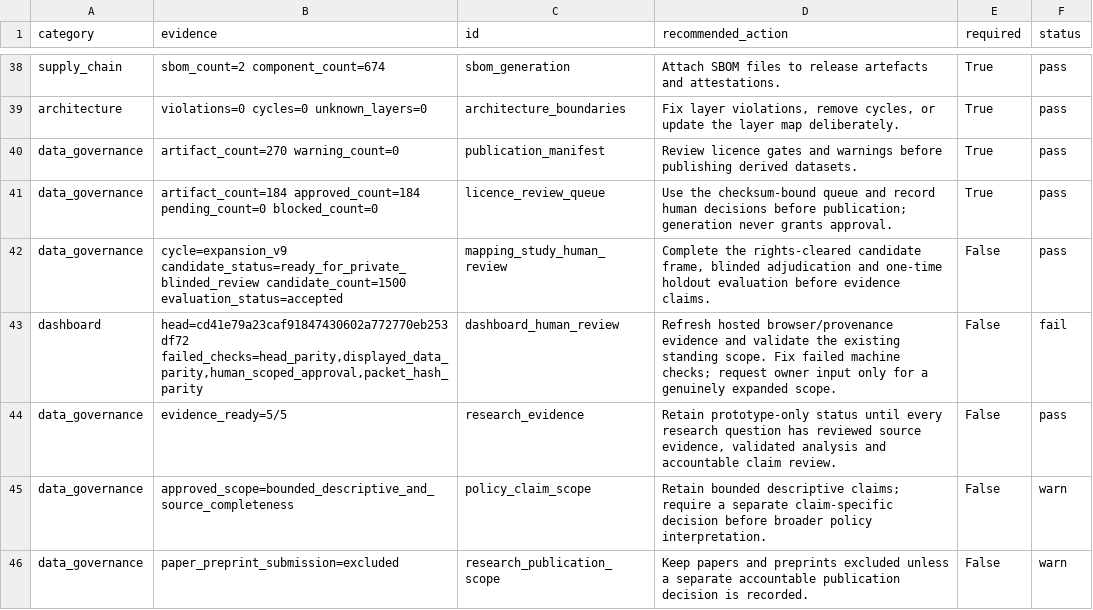
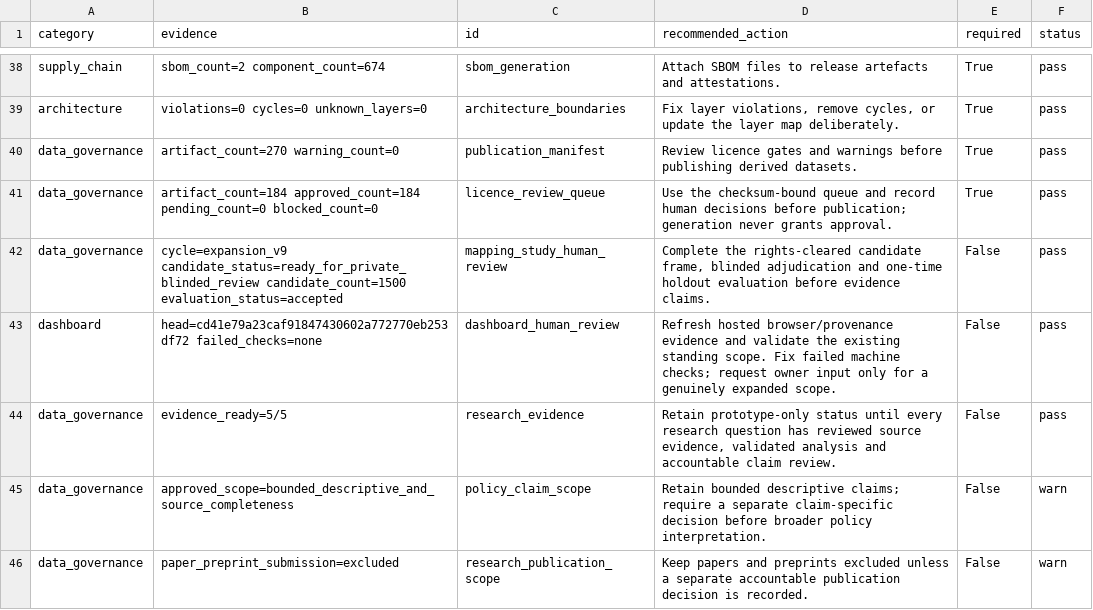
Before and after one commit to edithatogo/reimbursement-atlas, a CSV file: apps/dashboard/public/data/release_gates.csv, drawn as a sheet; only a part is shown, gaps mark what is left out.

Commit message:
Refresh exact-main dashboard evidence and record PBS protected closeout

```diff
--- a/apps/dashboard/public/data/release_gates.csv
+++ b/apps/dashboard/public/data/release_gates.csv
@@ -42,3 +42,3 @@ data_governance,artifact_count=184 approved_count=184 pending_count=0 blocked_co
 data_governance,cycle=expansion_v9 candidate_status=ready_for_private_blinded_review candidate_count=1500 evaluation_status=accepted,mapping_study_human_review,"Complete the rights-cleared candidate frame, blinded adjudication and one-time holdout evaluation before evidence claims.",False,pass
-dashboard,"head=cd41e79a23caf91847430602a772770eb253df72 failed_checks=head_parity,displayed_data_parity,human_scoped_approval,packet_hash_parity",dashboard_human_review,Refresh hosted browser/provenance evidence and validate the existing standing scope. Fix failed machine checks; request owner input only for a genuinely expanded scope.,False,fail
+dashboard,head=cd41e79a23caf91847430602a772770eb253df72 failed_checks=none,dashboard_human_review,Refresh hosted browser/provenance evidence and validate the existing standing scope. Fix failed machine checks; request owner input only for a genuinely expanded scope.,False,pass
 data_governance,evidence_ready=5/5,research_evidence,"Retain prototype-only status until every research question has reviewed source evidence, validated analysis and accountable claim review.",False,pass
```
Also changed, not shown: apps/dashboard/public/data/final_handoff_tasks.csv, data/derived/final_handoff/final_handoff_tasks.csv, 22 other files.
